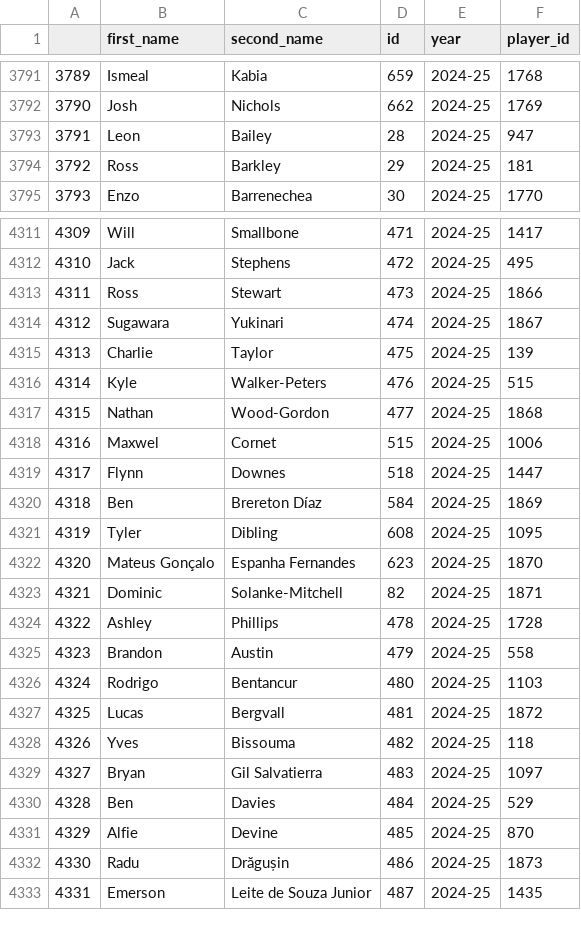
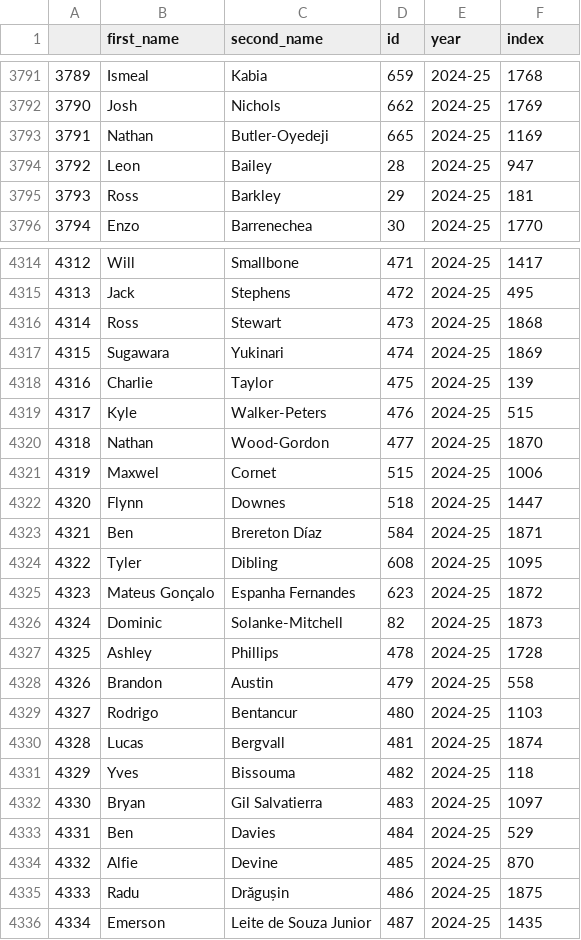
Before and after one commit to MetalTanuj/FPL-Analysis, a CSV file: Player_list.csv, drawn as a sheet; only a part is shown, gaps mark what is left out; addresses are those after the commit; the diff covers the shown part only; the diff names each change by its address in the sheet, - before the commit and + after, or states it on an @@ line.

```diff
--- a/Player_list.csv
+++ b/Player_list.csv
-F1: player_id
+F1: index
+row 3793: 3791 | Nathan | Butler-Oyedeji | 665 | 2024-25 | 1169
@@ column A renumbered from row 3794 down @@
-F4316 (index): 1866
+F4316 (index): 1868
-F4317 (index): 1867
+F4317 (index): 1869
-F4320 (index): 1868
+F4320 (index): 1870
-F4323 (index): 1869
+F4323 (index): 1871
-F4325 (index): 1870
+F4325 (index): 1872
-F4326 (index): 1871
+F4326 (index): 1873
-F4330 (index): 1872
+F4330 (index): 1874
-F4335 (index): 1873
+F4335 (index): 1875
```
Also changed, not shown: 2 added rows and 78 edited cells elsewhere in this file.
